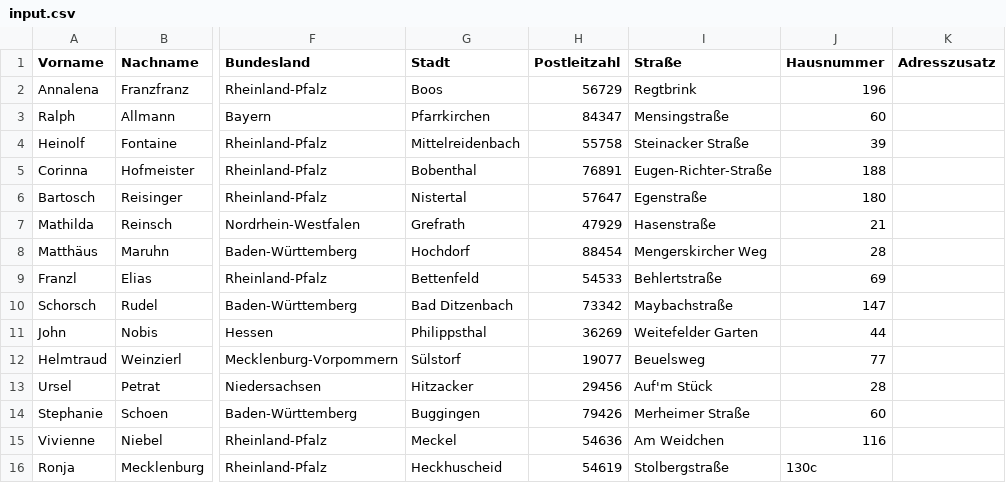
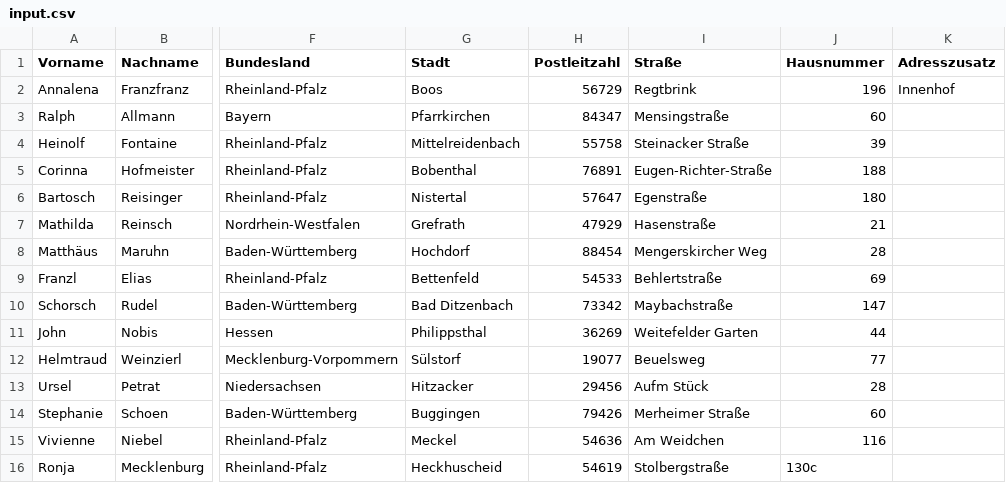
Before and after one commit to MarcelKirsch/CSVData, a CSV file: input.csv, drawn as a sheet; only a part is shown, gaps mark what is left out; the diff names each change by its address in the sheet, - before the commit and + after, or states it on an @@ line.

```diff
--- a/input.csv
+++ b/input.csv
-K2 (Adresszusatz): (empty)
+K2 (Adresszusatz): Innenhof
-I13 (Straße): Auf'm Stück
+I13 (Straße): Aufm Stück
```
Also changed, not shown: 6 other files.
